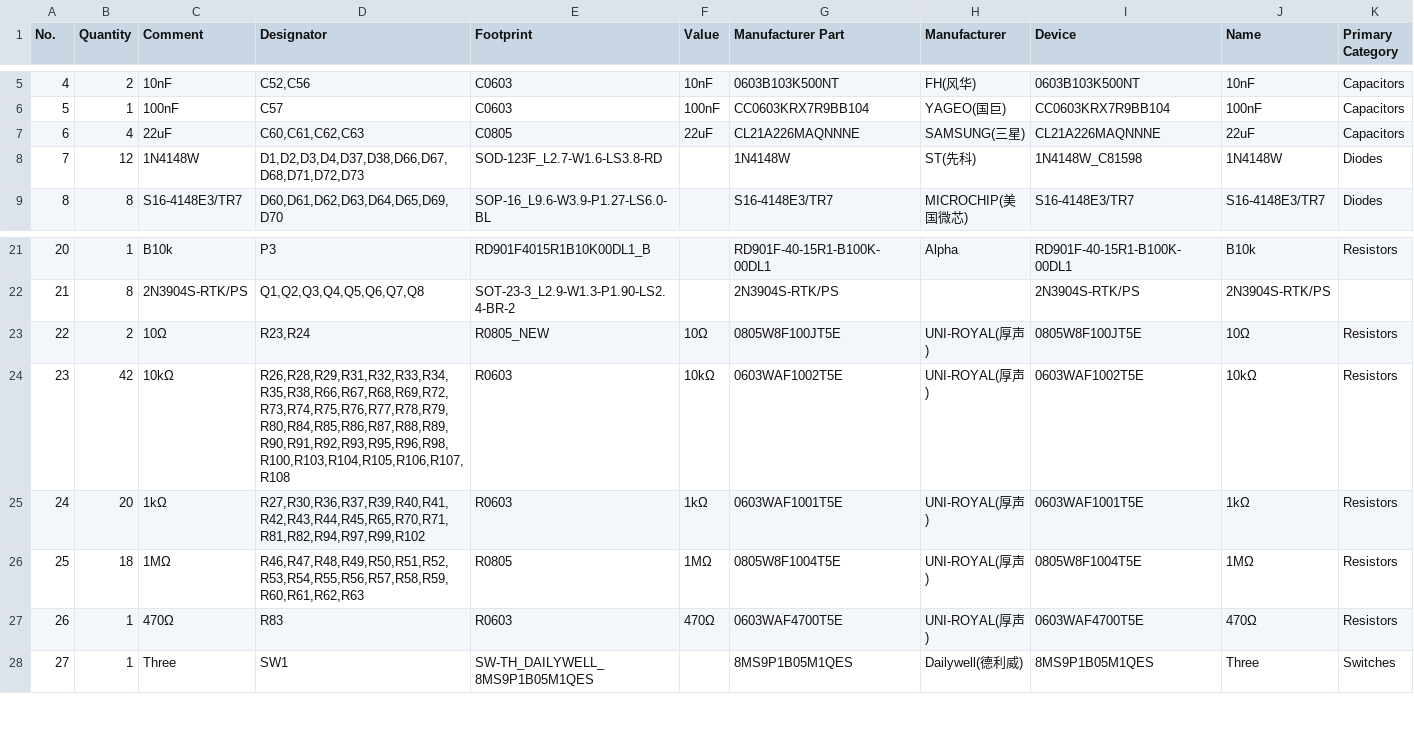
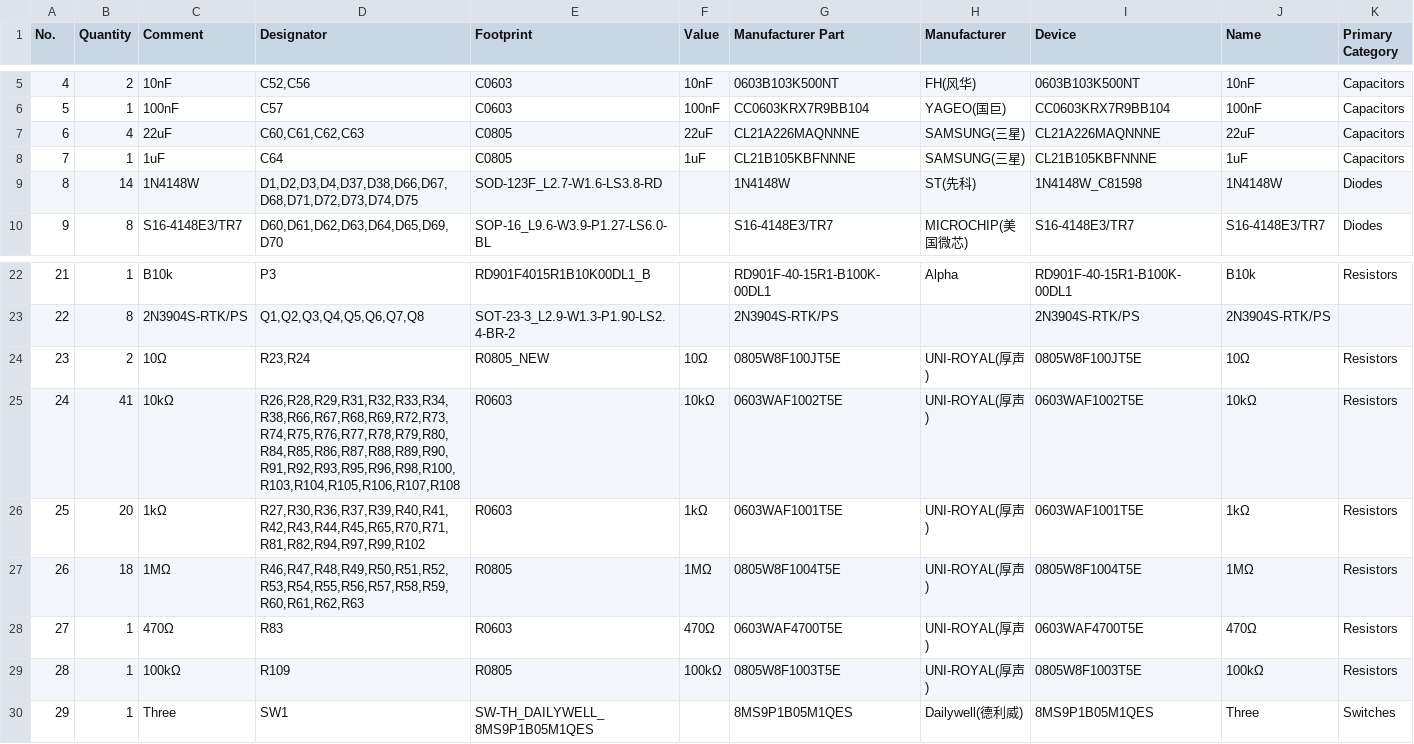
Before and after one commit to the2dcour/Stereo-Multiplexer, a CSV file: BOM_Dual 4-to-1 Multiplex_Stereo Multiplex_2026-02-23.csv, drawn as a sheet; only a part is shown, gaps mark what is left out; addresses are those after the commit; rows hold the shown columns only; the diff names each change by its address in the sheet, - before the commit and + after, or states it on an @@ line.

```diff
--- a/BOM_Dual 4-to-1 Multiplex_Stereo Multiplex_2026-02-23.csv
+++ b/BOM_Dual 4-to-1 Multiplex_Stereo Multiplex_2026-02-23.csv
+row 8: 7 | 1 | 1uF | C64 | C0805 | 1uF | CL21B105KBFNNNE | SAMSUNG(三星) | CL21B105KBFNNNE | 1uF | Capacitors
@@ column A (No.) renumbered from row 9 down @@
-B9 (Quantity): 12
+B9 (Quantity): 14
-D9 (Designator): D1,D2,D3,D4,D37,D38,D66,D67,D68,D71,D72,D73
+D9 (Designator): D1,D2,D3,D4,D37,D38,D66,D67,D68,D71,D72,D73,D74,D75
-B25 (Quantity): 42
+B25 (Quantity): 41
-D25 (Designator): R26,R28,R29,R31,R32,R33,R34,R35,R38,R66,R67,R68,R69,R72,R73,R74,R75,R76,R77,R78,R79,R80,R84,R85,R86,R87,R88,R89,R90,R91,R92,R93,R95,R96,R98,R100,R103,R104,R105,R106,R107,R108
+D25 (Designator): R26,R28,R29,R31,R32,R33,R34,R38,R66,R67,R68,R69,R72,R73,R74,R75,R76,R77,R78,R79,R80,R84,R85,R86,R87,R88,R89,R90,R91,R92,R93,R95,R96,R98,R100,R103,R104,R105,R106,R107,R108
+row 29: 28 | 1 | 100kΩ | R109 | R0805 | 100kΩ | 0805W8F1003T5E | UNI-ROYAL(厚声) | 0805W8F1003T5E | 100kΩ | Resistors
```
Also changed, not shown: 2 other files.
